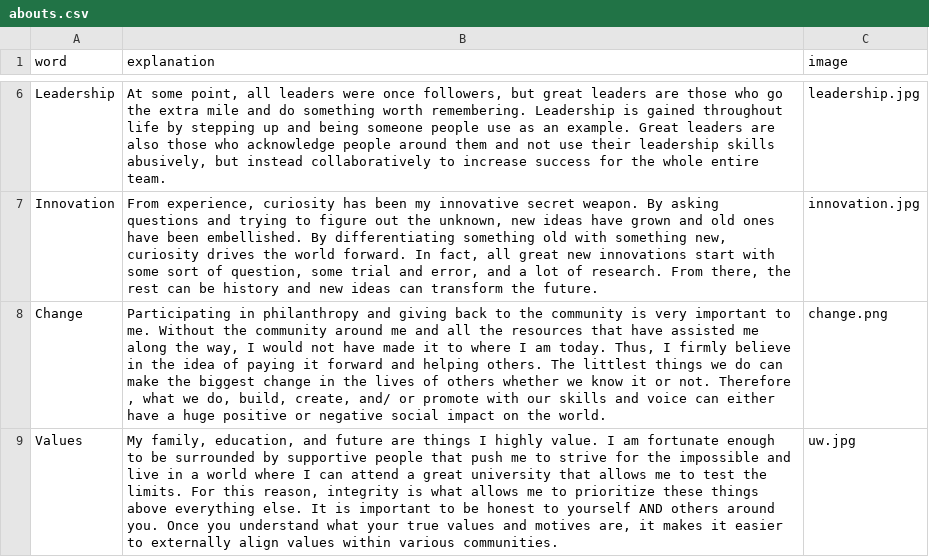
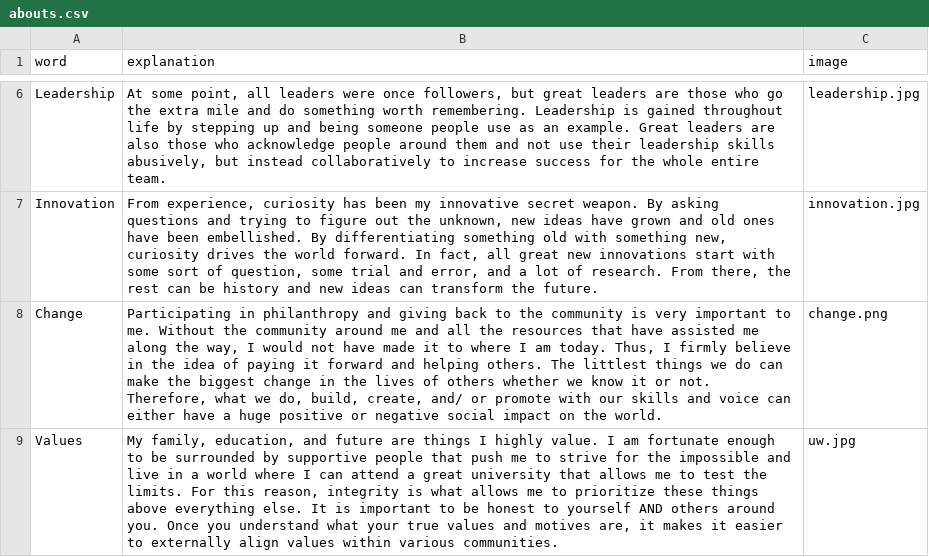
Before and after one commit to chelsea-le/chelsea-le.github.io, a CSV file: public/data/abouts.csv, drawn as a sheet; only a part is shown, gaps mark what is left out.

```diff
--- a/public/data/abouts.csv
+++ b/public/data/abouts.csv
@@ -7,3 +7,3 @@ Leadership,"At some point, all leaders were once followers, but great leaders ar
 Innovation,"From experience, curiosity has been my innovative secret weapon. By asking questions and trying to figure out the unknown, new ideas have grown and old ones have been embellished. By differentiating something old with something new, curiosity drives the world forward. In fact, all great new innovations start with some sort of question, some trial and error, and a lot of research. From there, the rest can be history and new ideas can transform the future. ",innovation.jpg
-Change,"Participating in philanthropy and giving back to the community is very important to me. Without the community around me and all the resources that have assisted me along the way, I would not have made it to where I am today. Thus, I firmly believe in the idea of paying it forward and helping others. The littlest things we do can make the biggest change in the lives of others whether we know it or not. Therefore , what we do, build, create, and/ or promote with our skills and voice can either have a huge positive or negative social impact on the world. ",change.png
+Change,"Participating in philanthropy and giving back to the community is very important to me. Without the community around me and all the resources that have assisted me along the way, I would not have made it to where I am today. Thus, I firmly believe in the idea of paying it forward and helping others. The littlest things we do can make the biggest change in the lives of others whether we know it or not. Therefore, what we do, build, create, and/ or promote with our skills and voice can either have a huge positive or negative social impact on the world. ",change.png
 Values,"My family, education, and future are things I highly value. I am fortunate enough to be surrounded by supportive people that push me to strive for the impossible and live in a world where I can attend a great university that allows me to test the limits. For this reason, integrity is what allows me to prioritize these things above everything else. It is important to be honest to yourself AND others around you. Once you understand what your true values and motives are, it makes it easier to externally align values within various communities.",uw.jpg
```
Also changed, not shown: build/data/abouts.csv, 11 other files.
